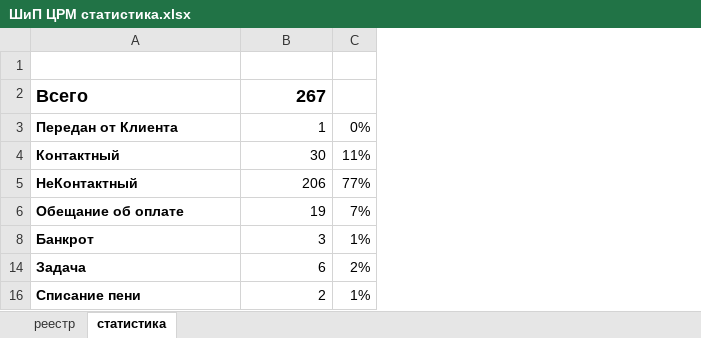
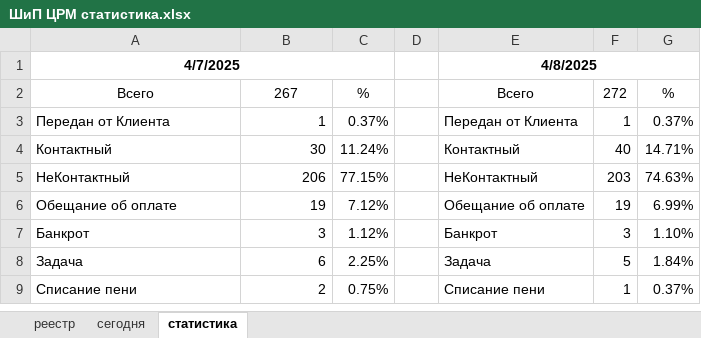
Before and after one commit to VeryAngrykiwi/VBA-he-he-he, an Excel workbook: ШиП ЦРМ статистика.xlsx, sheet статистика, drawn as a sheet; values as stored, in another font and other column widths than the file's, no borders; charts and pictures not drawn; removed rows and columns are numbered as before the commit, all else as after; the diff names each change by its address in the sheet, - before the commit and + after, or states it on an @@ line.

```diff
--- a/ШиП ЦРМ статистика.xlsx (sheet статистика)
+++ b/ШиП ЦРМ статистика.xlsx (sheet статистика)
+sheet tab: сегодня
-column C, rows 3-16: 0% | 11% | 77% | 7% | 1% | 2% | 1%
+column C, rows 2-9: % | 0.37% | 11.24% | 77.15% | 7.12% | 1.12% | 2.25% | 0.75%
+column D, empty
+column E, rows 1-9: 4/8/2025 | Всего | Передан от Клиента | Контактный | НеКонтактный | Обещание об оплате | Банкрот | Задача | Списание пени
+column F, rows 2-9: 272 | 1 | 40 | 203 | 19 | 3 | 5 | 1
+column G, rows 2-9: % | 0.37% | 14.71% | 74.63% | 6.99% | 1.10% | 1.84% | 0.37%
-row 1: (empty)
+row 1: 4/7/2025 |  |  |  | 4/8/2025
+A1:C1 merged
-A2:B2 bold: on
+A2:B2 bold: off, text size: smaller
-A2 alignment: left
+A2 alignment: center
-B2 alignment: right
+B2 alignment: center
-A3:A9 bold: on
+A3:A9 bold: off
```
Also changed, not shown: sheet реестр, formulas that keep their value, hidden cells, charts or pictures, 1 other file.
